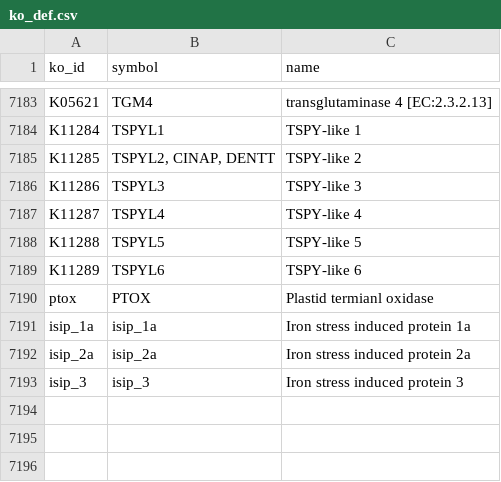
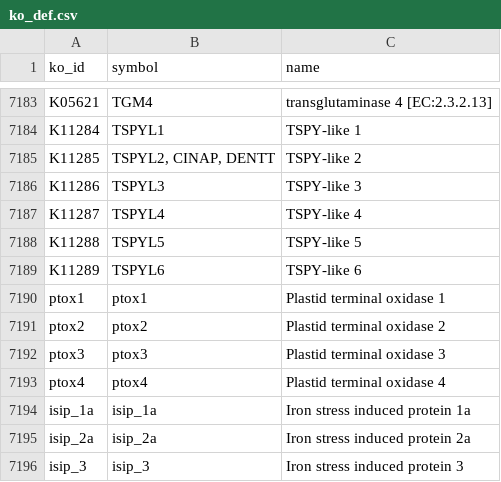
Before and after one commit to CohenLabUGA/SAB_isolates, a CSV file: expression_analysis/kegg_files/ko_def.csv, drawn as a sheet; only a part is shown, gaps mark what is left out; removed rows and columns are numbered as before the commit, all else as after; the diff names each change by its address in the sheet, - before the commit and + after, or states it on an @@ line.

```diff
--- a/expression_analysis/kegg_files/ko_def.csv
+++ b/expression_analysis/kegg_files/ko_def.csv
-row 7190: ptox | PTOX | Plastid termianl oxidase
+row 7190: ptox1 | ptox1 | Plastid terminal oxidase 1
+row 7191: ptox2 | ptox2 | Plastid terminal oxidase 2
+row 7192: ptox3 | ptox3 | Plastid terminal oxidase 3
+row 7193: ptox4 | ptox4 | Plastid terminal oxidase 4
```
Also changed, not shown: expression_analysis/kegg_files/pathwaysHeatMap.csv, 4 other files.
